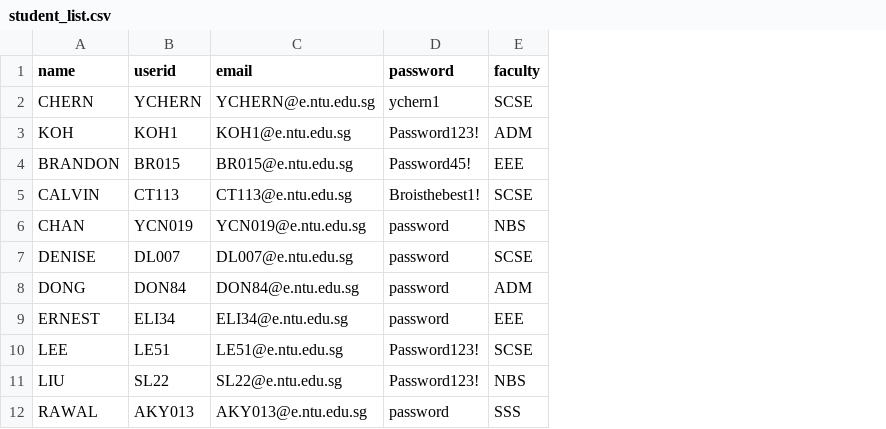
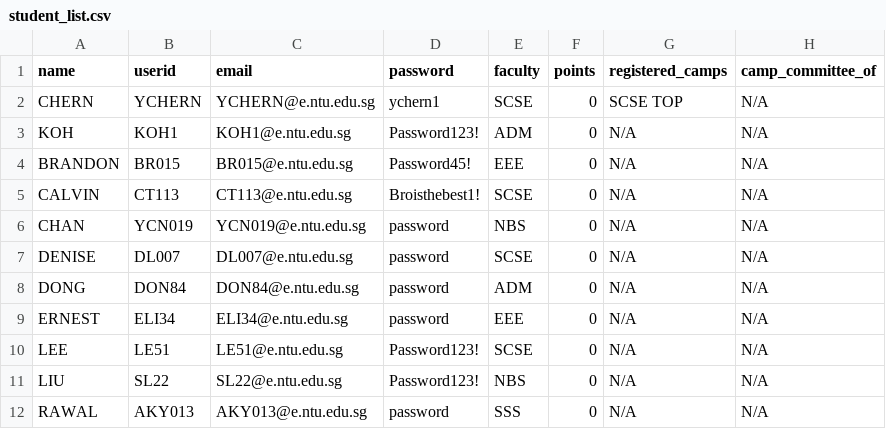
Before and after one commit to Jaysenso/sc2002-Assignment, a CSV file: data/student_list.csv, drawn as a sheet; the diff names each change by its address in the sheet, - before the commit and + after, or states it on an @@ line.

Commit message:
Fixed serialization of camps and added updating of registered camps and committee

```diff
--- a/data/student_list.csv
+++ b/data/student_list.csv
+column F (points), rows 2-12: all 0
+column G (registered_camps), rows 2-12: SCSE TOP | N/A | N/A | N/A | N/A | N/A | N/A | N/A | N/A | N/A | N/A
+column H (camp_committee_of), rows 2-12: all N/A
```
Also changed, not shown: data/camp_list.csv, 10 other files.
